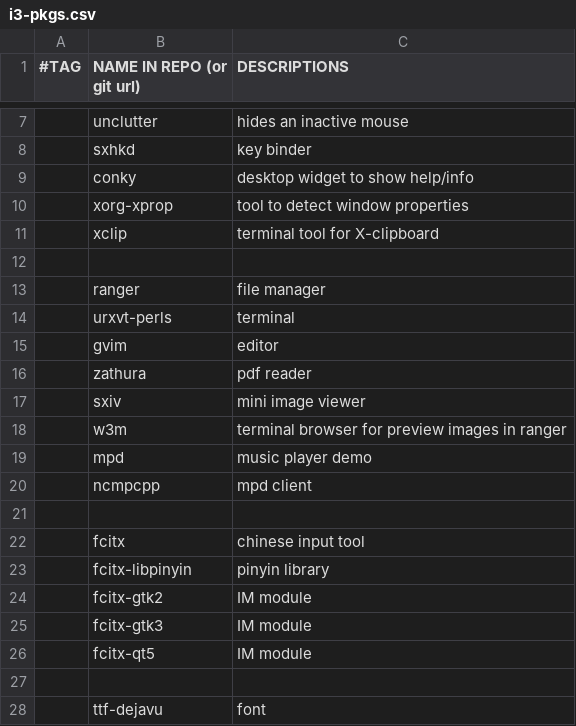
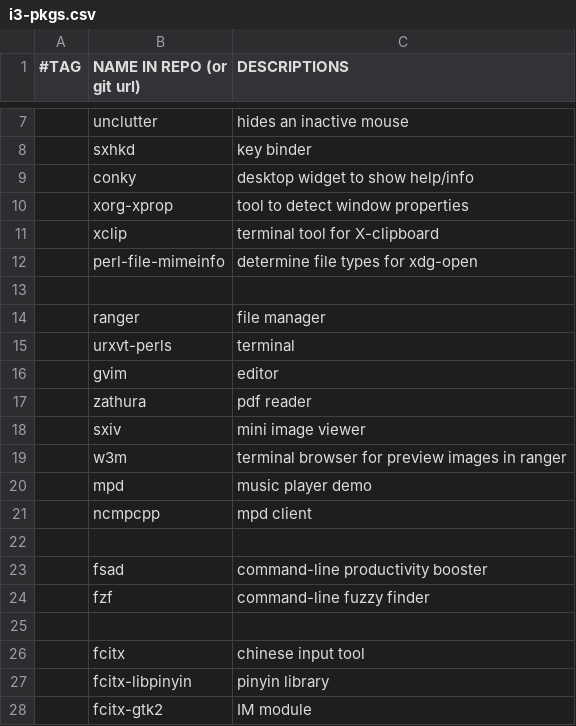
Before and after one commit to oracleyue/dotfiles, a CSV file: ArchLinux/i3-pkgs.csv, drawn as a sheet; only a part is shown, gaps mark what is left out; the shorter side is filled out with more unchanged rows; the diff names each change by its address in the sheet, - before the commit and + after, or states it on an @@ line.

Commit message:
fix xdg-open for i3 (sol: set KDE 5)

```diff
--- a/ArchLinux/i3-pkgs.csv
+++ b/ArchLinux/i3-pkgs.csv
+row 12:  | perl-file-mimeinfo | determine file types for xdg-open
+row 22: (empty)
+row 23:  | fsad | command-line productivity booster
+row 24:  | fzf | command-line fuzzy finder
```
Also changed, not shown: 5 other files.
